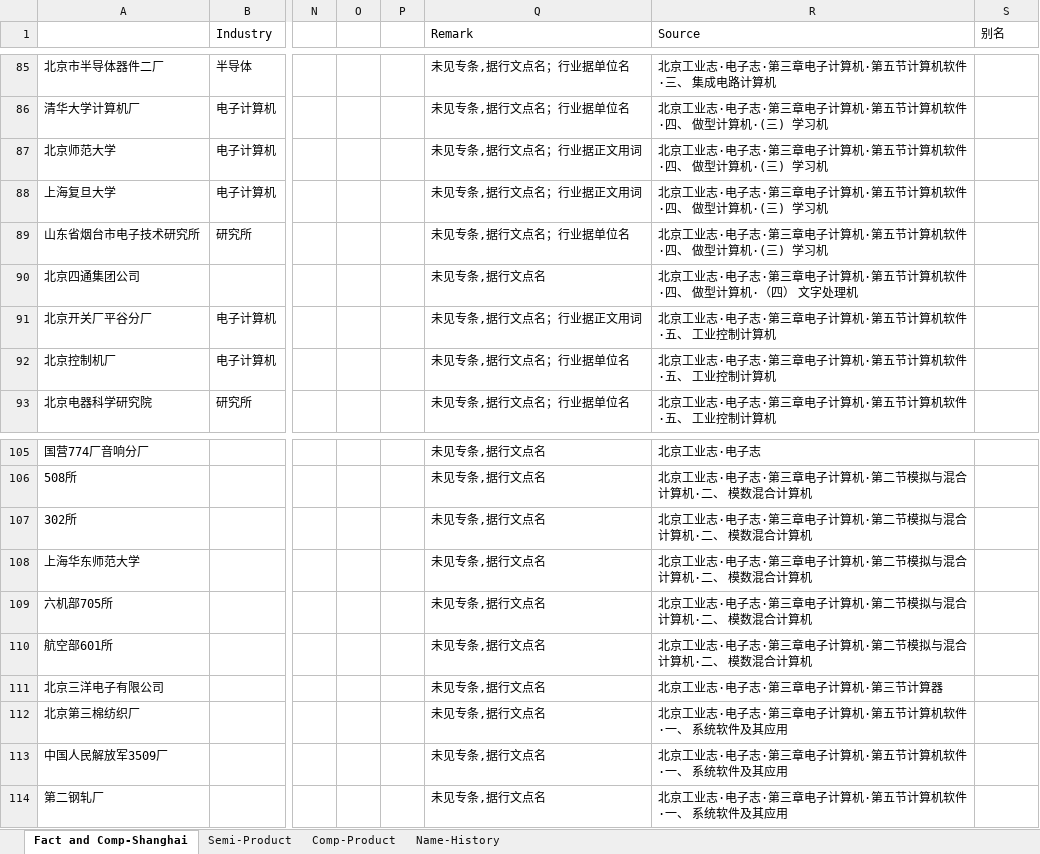
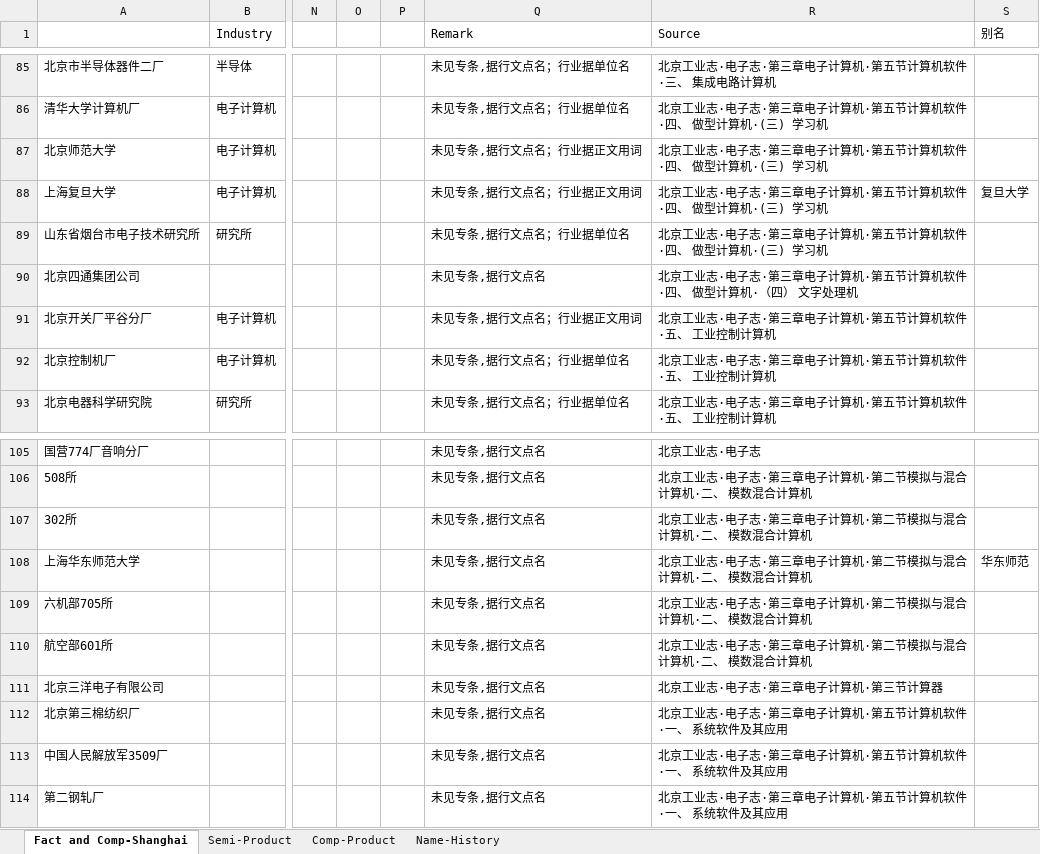
Before and after one commit to gantai/Electronic_industry_CN_Map, an Excel workbook: CN_Electronic_Industry.xlsx, sheet Fact and Comp-Shanghai, drawn as a sheet; only a part is shown, gaps mark what is left out; values as stored, in another font and other column widths than the file's, no borders; the diff covers the shown part only; the diff names each change by its address in the sheet, - before the commit and + after, or states it on an @@ line.

```diff
--- a/CN_Electronic_Industry.xlsx (sheet Fact and Comp-Shanghai)
+++ b/CN_Electronic_Industry.xlsx (sheet Fact and Comp-Shanghai)
-S88 (别名): (empty)
+S88 (别名): 复旦大学
-S108 (别名): (empty)
+S108 (别名): 华东师范
```
Also changed, not shown: 6 edited cells elsewhere in this sheet, sheet Comp-Product.
